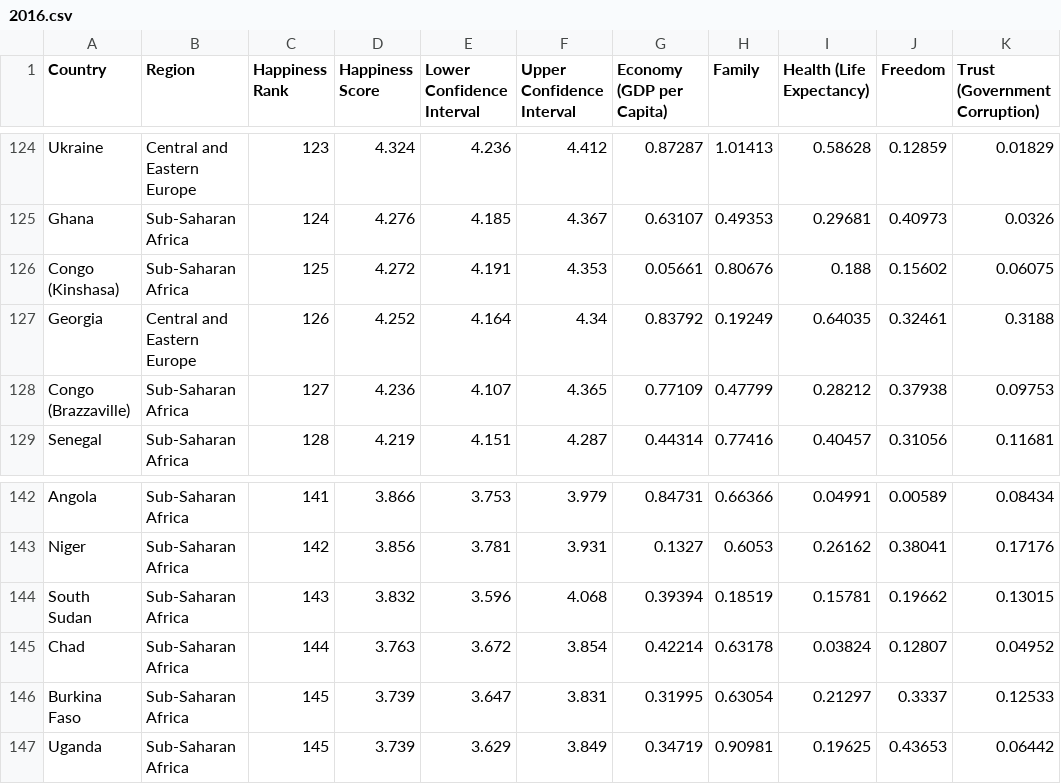
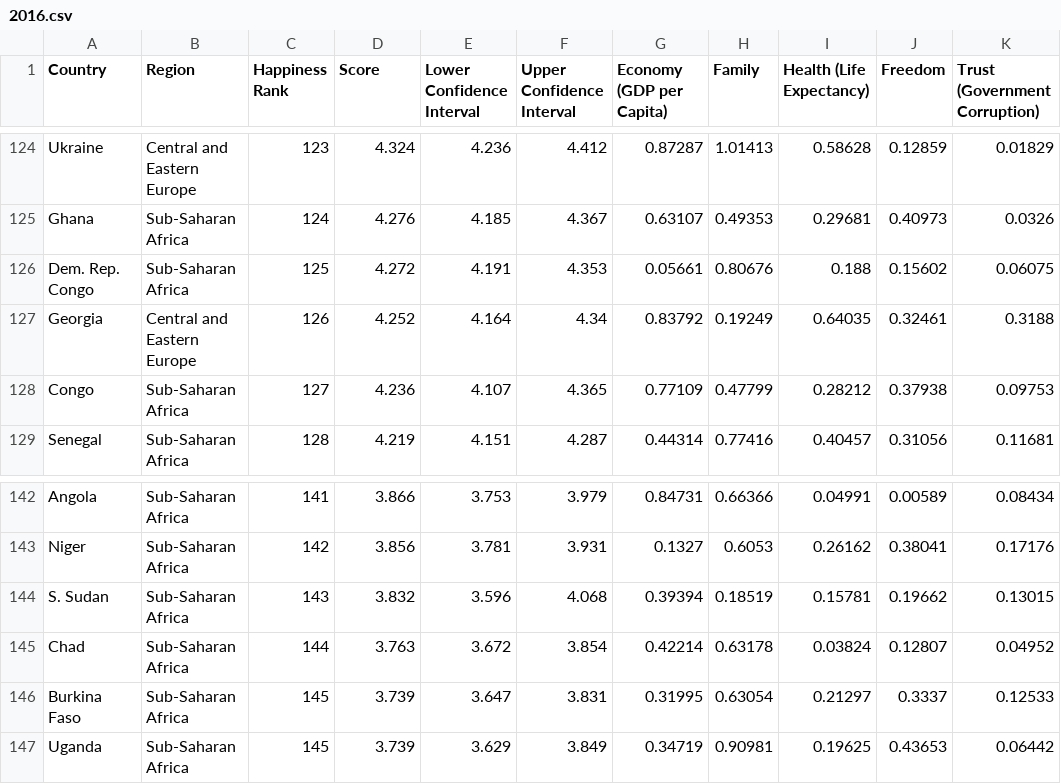
Before and after one commit to christianjmd/A2, a CSV file: 2016.csv, drawn as a sheet; only a part is shown, gaps mark what is left out; the diff names each change by its address in the sheet, - before the commit and + after, or states it on an @@ line.

Commit message:
Update 2016.csv

```diff
--- a/2016.csv
+++ b/2016.csv
-D1: Happiness Score
+D1: Score
-A126 (Country): Congo (Kinshasa)
+A126 (Country): Dem. Rep. Congo
-A128 (Country): Congo (Brazzaville)
+A128 (Country): Congo
-A144 (Country): South Sudan
+A144 (Country): S. Sudan
```
